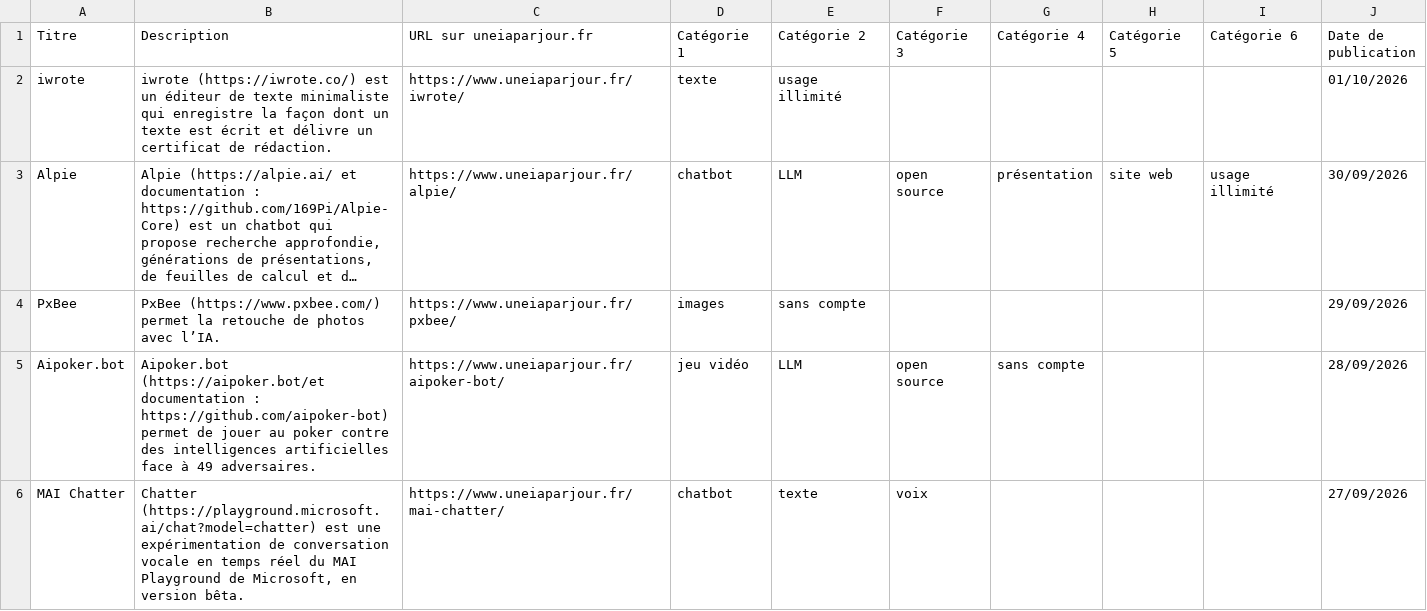
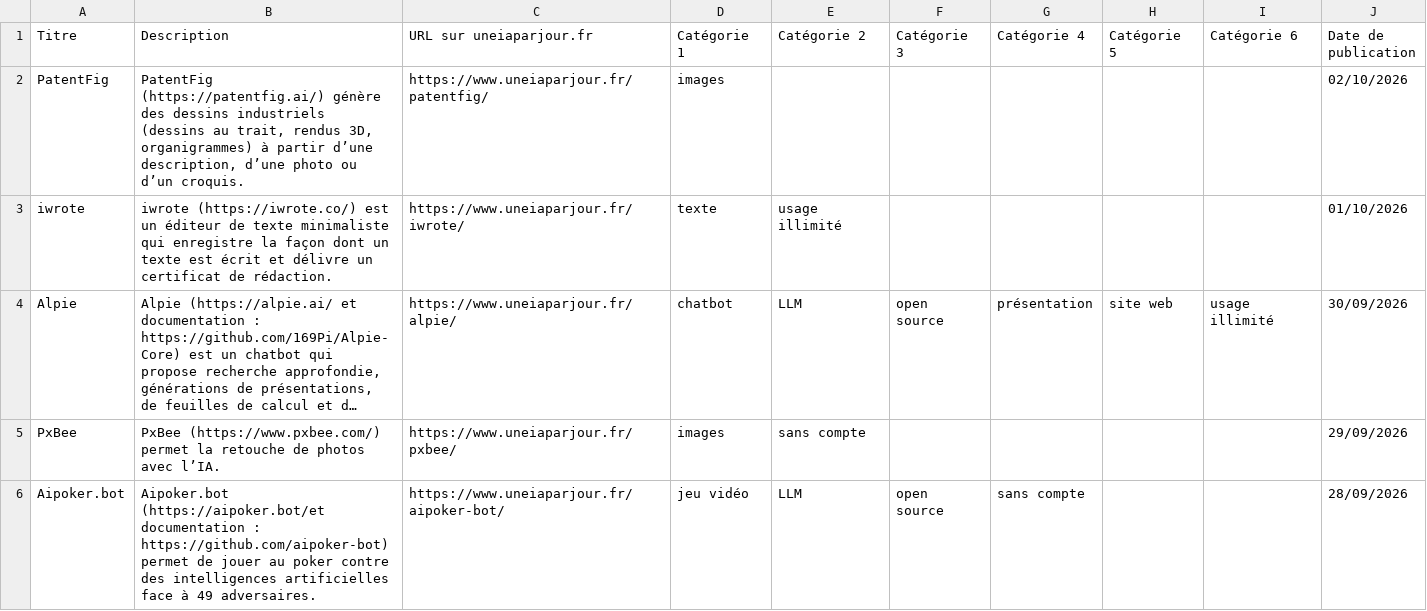
Before and after one commit to uneIAparjour/base, a CSV file: base-uneiaparjour.csv, drawn as a sheet; only a part is shown; the shorter side is filled out with more unchanged rows; long unchanged cells end in ….

```diff
--- a/base-uneiaparjour.csv
+++ b/base-uneiaparjour.csv
@@ -1,2 +1,3 @@
 Titre,Description,URL sur uneiaparjour.fr,Catégorie 1,Catégorie 2,Catégorie 3,Catégorie 4,Catégorie 5,Catégorie 6,Date de publication
+PatentFig,"PatentFig (https://patentfig.ai/) génère des dessins industriels (dessins au trait, rendus 3D, organigrammes) à partir d’une description, d’une photo ou d’un croquis.",https://www.uneiaparjour.fr/patentfig/,images,,,,,,02/10/2026
 iwrote,iwrote (https://iwrote.co/) est un éditeur de texte minimaliste qui enregistre la façon dont un texte est écrit et délivre un certificat de rédaction.,https://www.uneiaparjour.fr/iwrote/,texte,usage illimité,,,,,01/10/2026
```
Also changed, not shown: 3 other files.
